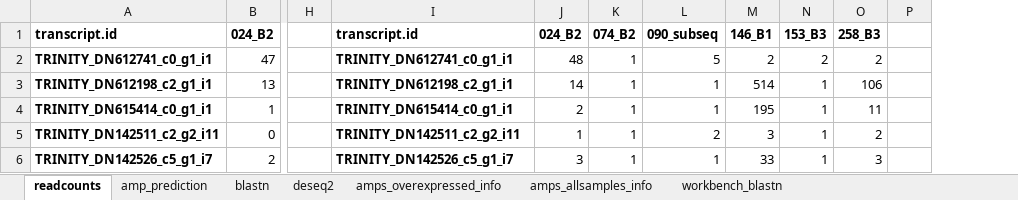
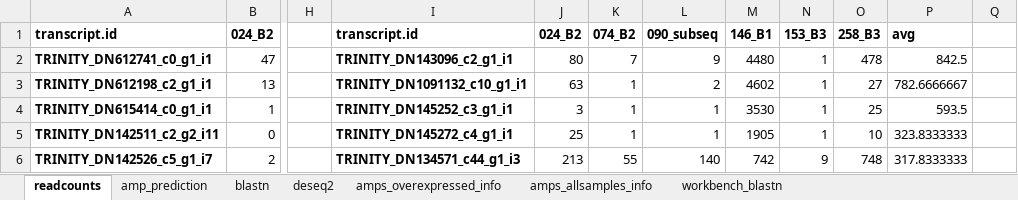
Before and after one commit to LuiguiGallardo/amps_microbiome, an Excel workbook: 08_other_files/amps_tables.xlsx, sheet readcounts, drawn as a sheet; only a part is shown, gaps mark what is left out; values as stored, in another font and other column widths than the file's, no borders; the diff covers the shown part only; the diff names each change by its address in the sheet, - before the commit and + after, or states it on an @@ line.

```diff
--- a/08_other_files/amps_tables.xlsx (sheet readcounts)
+++ b/08_other_files/amps_tables.xlsx (sheet readcounts)
+column P, rows 1-6: avg | 842.5 | 782.6666667 | 593.5 | 323.8333333 | 317.8333333
-I2: TRINITY_DN612741_c0_g1_i1
+I2: TRINITY_DN143096_c2_g1_i1
-J2: 48
+J2: 80
-K2: 1
+K2: 7
-L2: 5
+L2: 9
-M2: 2
+M2: 4480
-N2: 2
+N2: 1
-O2: 2
+O2: 478
-I3: TRINITY_DN612198_c2_g1_i1
+I3: TRINITY_DN1091132_c10_g1_i1
-J3: 14
+J3: 63
-L3: 1
+L3: 2
-M3: 514
+M3: 4602
-O3: 106
+O3: 27
-I4: TRINITY_DN615414_c0_g1_i1
+I4: TRINITY_DN145252_c3_g1_i1
-J4: 2
+J4: 3
-M4: 195
+M4: 3530
-O4: 11
+O4: 25
-I5: TRINITY_DN142511_c2_g2_i11
+I5: TRINITY_DN145272_c4_g1_i1
-J5: 1
+J5: 25
-L5: 2
+L5: 1
-M5: 3
+M5: 1905
-O5: 2
+O5: 10
-I6: TRINITY_DN142526_c5_g1_i7
+I6: TRINITY_DN134571_c44_g1_i3
-J6: 3
+J6: 213
-K6: 1
+K6: 55
-L6: 1
+L6: 140
-M6: 33
+M6: 742
-N6: 1
+N6: 9
-O6: 3
+O6: 748
```
Also changed, not shown: 952 edited cells elsewhere in this sheet, sheet amps_overexpressed_info, formulas that keep their value, 16 other files.
